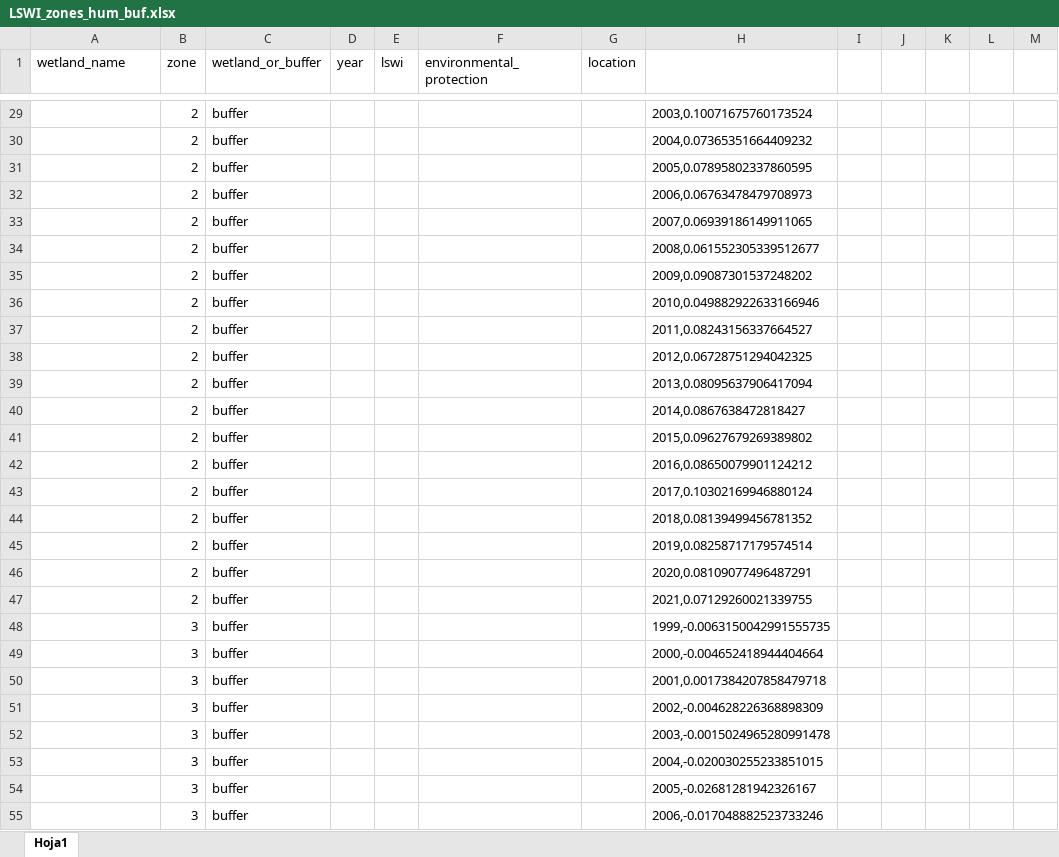
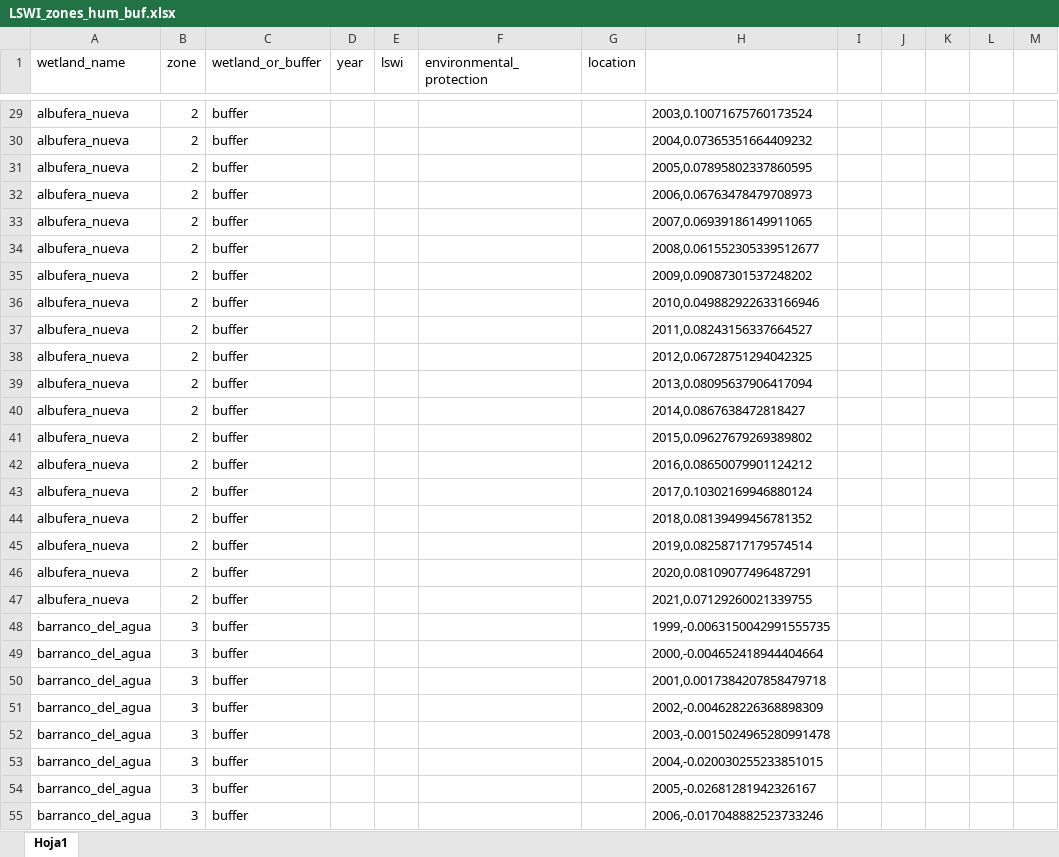
Before and after one commit to alba-linares/rTFM, an Excel workbook: Google Earth Engine/LSWI_zones_hum_buf.xlsx, sheet Hoja1, drawn as a sheet; only a part is shown, gaps mark what is left out; values as stored, in another font and other column widths than the file's, no borders; the diff covers the shown part only; the diff names each change by its address in the sheet, - before the commit and + after, or states it on an @@ line.

```diff
--- a/Google Earth Engine/LSWI_zones_hum_buf.xlsx (sheet Hoja1)
+++ b/Google Earth Engine/LSWI_zones_hum_buf.xlsx (sheet Hoja1)
-A29:A47 (wetland_name): (empty)
+A29:A47 (wetland_name): albufera_nueva
-A48:A55 (wetland_name): (empty)
+A48:A55 (wetland_name): barranco_del_agua
```
Also changed, not shown: 693 edited cells elsewhere in this sheet.
